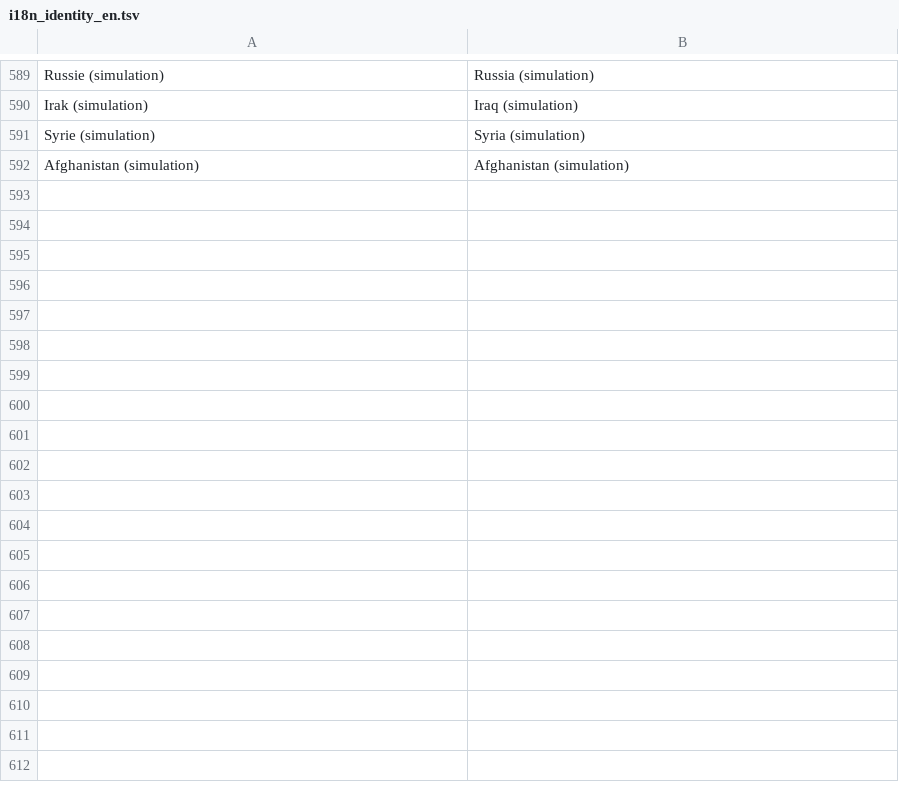
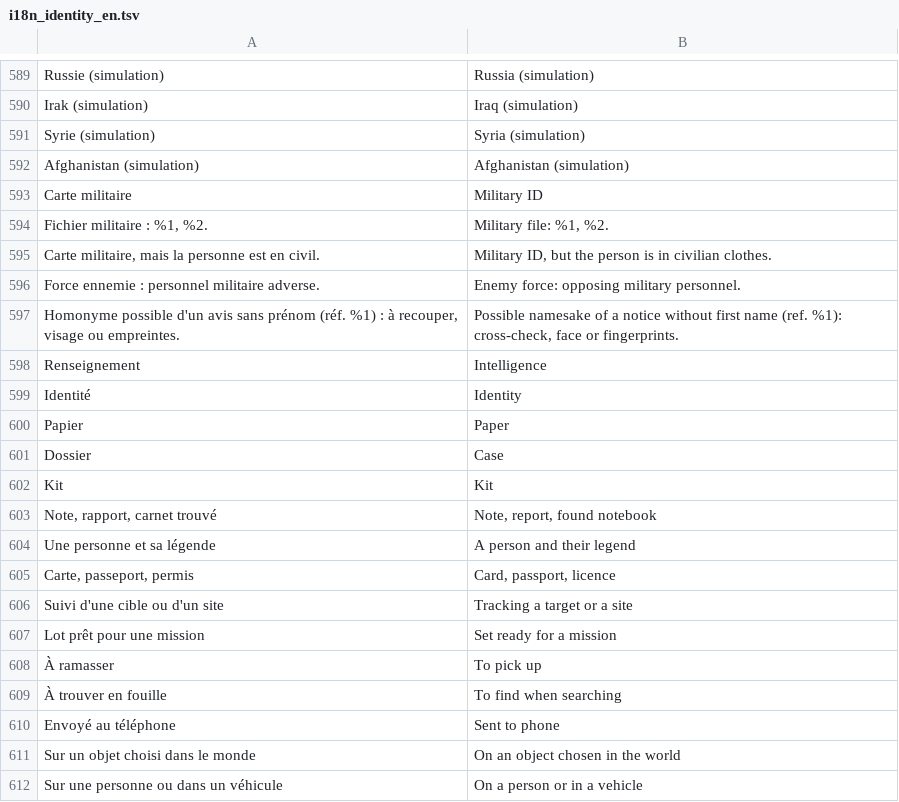
Before and after one commit to Tangohan/COMSPEC-MILSIM, a TSV file: mod/@COMSPEC_SSE/tools/i18n_identity_en.tsv, drawn as a sheet; only a part is shown, gaps mark what is left out; the diff covers the shown part only.

```diff
--- a/mod/@COMSPEC_SSE/tools/i18n_identity_en.tsv
+++ b/mod/@COMSPEC_SSE/tools/i18n_identity_en.tsv
@@ -592 +592,21 @@ Syrie (simulation)	Syria (simulation)
 Afghanistan (simulation)	Afghanistan (simulation)
+Carte militaire	Military ID
+Fichier militaire : %1, %2.	Military file: %1, %2.
+Carte militaire, mais la personne est en civil.	Military ID, but the person is in civilian clothes.
+Force ennemie : personnel militaire adverse.	Enemy force: opposing military personnel.
+Homonyme possible d'un avis sans prénom (réf. %1) : à recouper, visage ou empreintes.	Possible namesake of a notice without first name (ref. %1): cross-check, face or fingerprints.
+Renseignement	Intelligence
+Identité	Identity
+Papier	Paper
+Dossier	Case
+Kit	Kit
+Note, rapport, carnet trouvé	Note, report, found notebook
+Une personne et sa légende	A person and their legend
+Carte, passeport, permis	Card, passport, licence
+Suivi d'une cible ou d'un site	Tracking a target or a site
+Lot prêt pour une mission	Set ready for a mission
+À ramasser	To pick up
+À trouver en fouille	To find when searching
+Envoyé au téléphone	Sent to phone
+Sur un objet choisi dans le monde	On an object chosen in the world
+Sur une personne ou dans un véhicule	On a person or in a vehicle
```
Also changed, not shown: 14 added rows elsewhere in this file, 51 other files.
